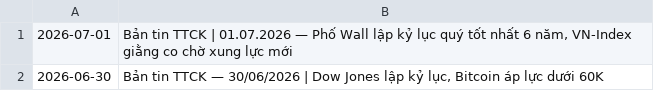
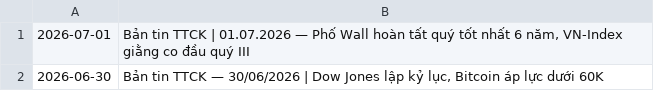
Before and after one commit to Hieuinvest/Ban-tin-tai-chinh, a TSV file: bantin/_entries.tsv, drawn as a sheet.

```diff
--- a/bantin/_entries.tsv
+++ b/bantin/_entries.tsv
@@ -1,2 +1,2 @@
-2026-07-01	Bản tin TTCK | 01.07.2026 — Phố Wall lập kỷ lục quý tốt nhất 6 năm, VN-Index giằng co chờ xung lực mới
+2026-07-01	Bản tin TTCK | 01.07.2026 — Phố Wall hoàn tất quý tốt nhất 6 năm, VN-Index giằng co đầu quý III
 2026-06-30	Bản tin TTCK — 30/06/2026 | Dow Jones lập kỷ lục, Bitcoin áp lực dưới 60K
```
Also changed, not shown: 2 other files.
